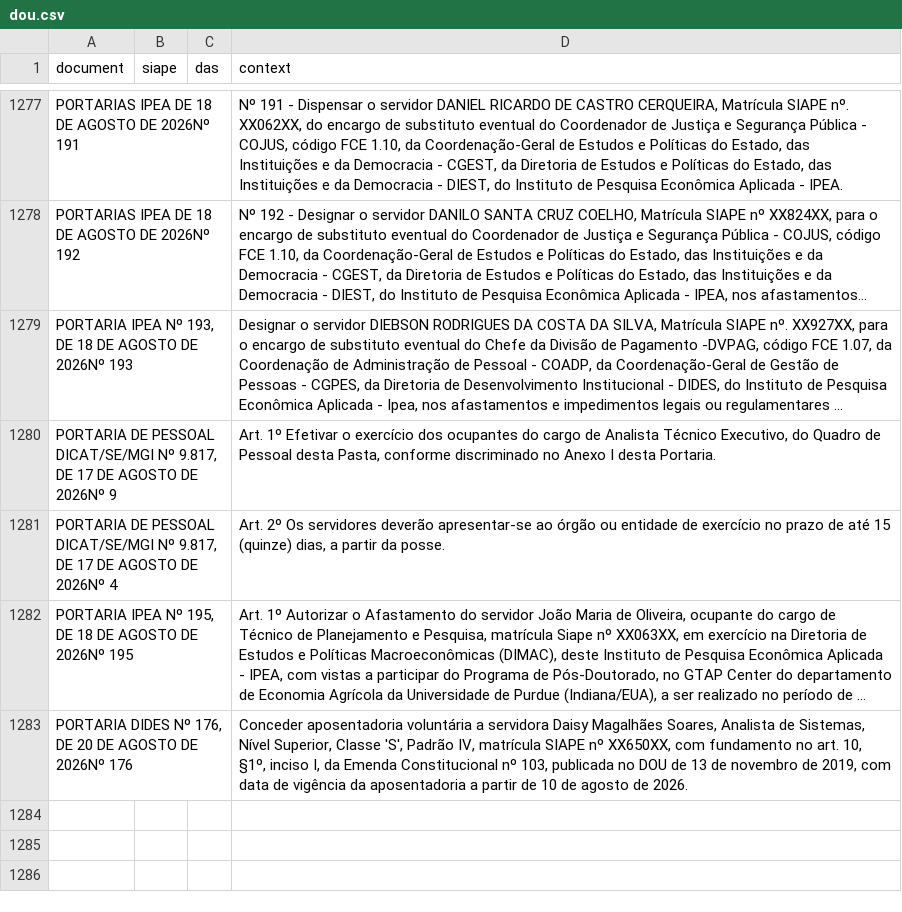
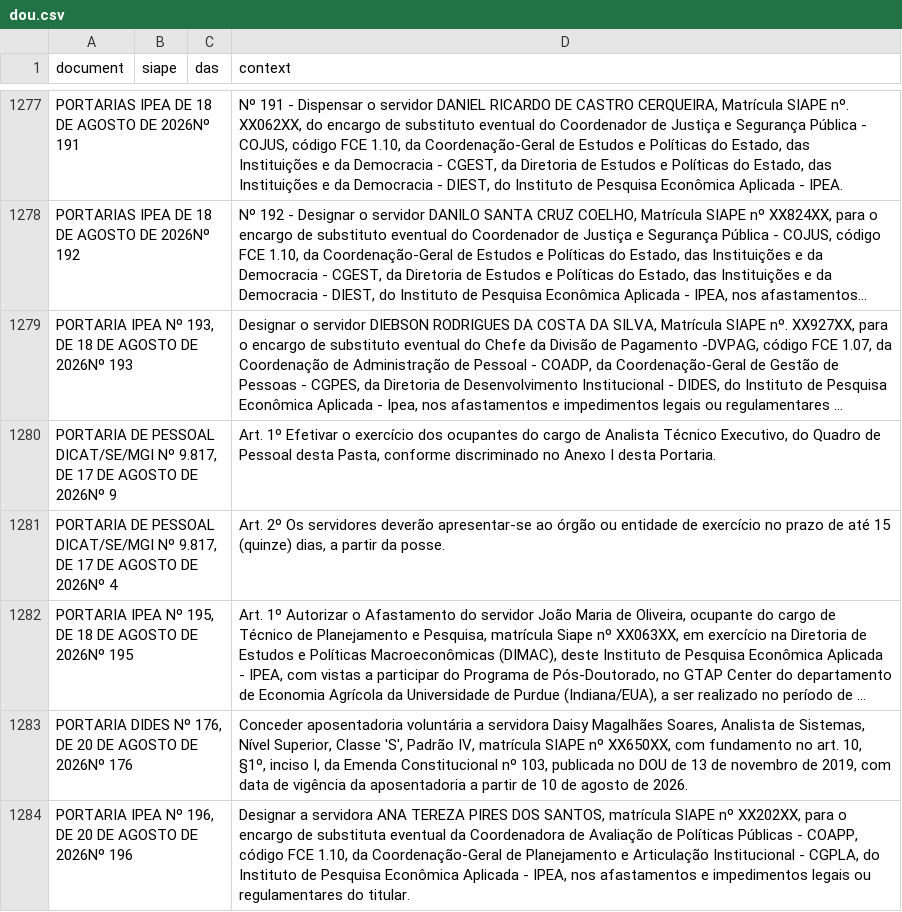
Before and after one commit to rodrigoesborges/ipea_dou_bot, a CSV file: data/dou.csv, drawn as a sheet; only a part is shown, gaps mark what is left out; long unchanged cells end in …; the diff names each change by its address in the sheet, - before the commit and + after, or states it on an @@ line.

```diff
--- a/data/dou.csv
+++ b/data/dou.csv
+row 1284: PORTARIA IPEA Nº 196, DE 20 DE AGOSTO DE 2026Nº 196 |  |  | Designar a servidora ANA TEREZA PIRES DOS SANTOS, matrícula SIAPE nº XX202XX, para o encargo de substituta eventual da Coordenadora de Avaliação de Políticas Públicas - COAPP, código FCE 1.10, da Coordenação-Geral de Planejamento e Articulação Institucional - CGPLA, do Instituto de Pesquisa Econômica Aplicada - IPEA, nos afastamentos e impedimentos legais ou regulamentares do titular.
```
Also changed, not shown: 1 other file.
